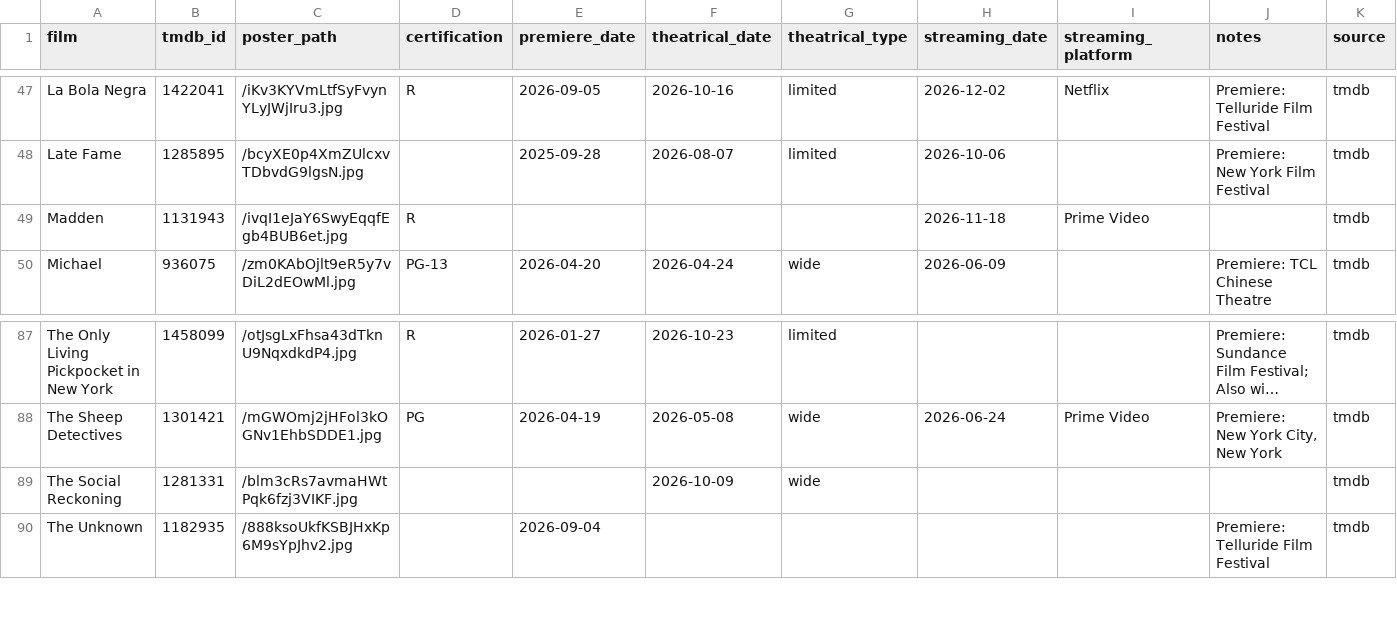
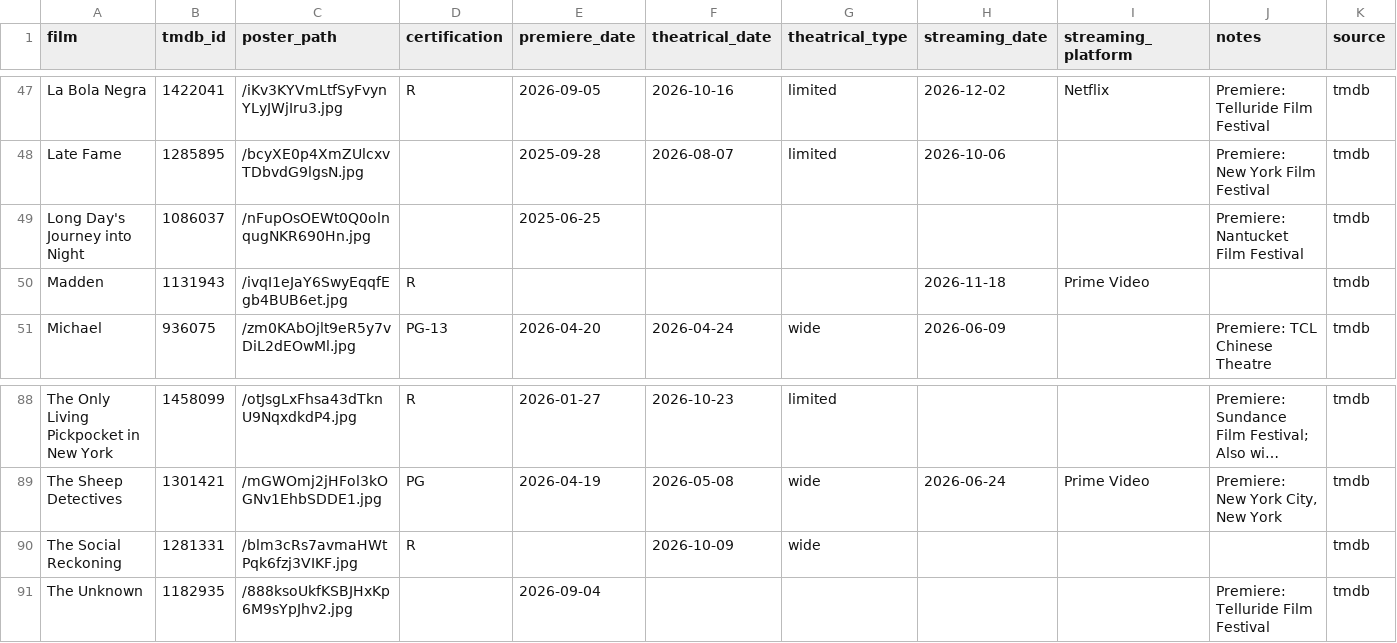
Before and after one commit to mattheuscolyn/oscars-dashboard, a CSV file: data/films.csv, drawn as a sheet; only a part is shown, gaps mark what is left out; long unchanged cells end in …; addresses are those after the commit; the diff names each change by its address in the sheet, - before the commit and + after, or states it on an @@ line.

```diff
--- a/data/films.csv
+++ b/data/films.csv
+row 49: Long Day's Journey into Night | 1086037 | /nFupOsOEWt0Q0olnqugNKR690Hn.jpg |  | 2025-06-25 |  |  |  |  | Premiere: Nantucket Film Festival | tmdb
-D90 (certification): (empty)
+D90 (certification): R
```
Also changed, not shown: 1 other file.
